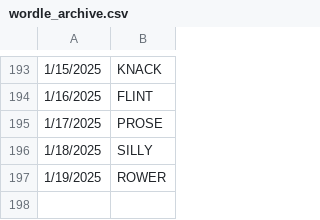
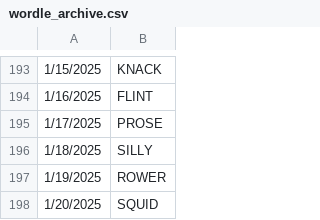
Before and after one commit to deda-72/WORDLE-archive, a CSV file: wordle_archive.csv, drawn as a sheet; only a part is shown, gaps mark what is left out.

Commit message:
Update wordle_archive.csv

```diff
--- a/wordle_archive.csv
+++ b/wordle_archive.csv
@@ -197 +197,2 @@
 1/19/2025,ROWER
+1/20/2025,SQUID
```
